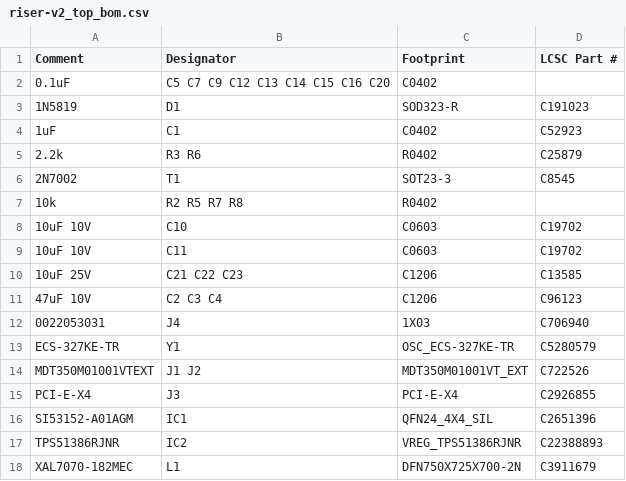
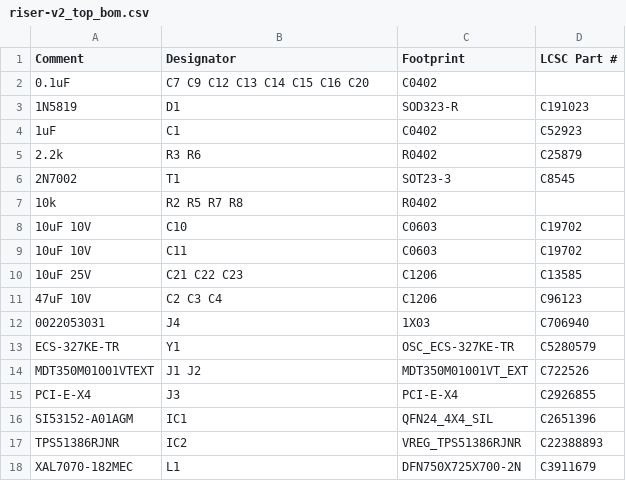
Before and after one commit to j4cbo/tiny5-m2-riser, a CSV file: pcb-v2/riser-v2_top_bom.csv, drawn as a sheet.

```diff
--- a/pcb-v2/riser-v2_top_bom.csv
+++ b/pcb-v2/riser-v2_top_bom.csv
@@ -1,3 +1,3 @@
 Comment,Designator,Footprint,LCSC Part #
-0.1uF,C5 C7 C9 C12 C13 C14 C15 C16 C20,C0402,
+0.1uF,C7 C9 C12 C13 C14 C15 C16 C20,C0402,
 1N5819,D1,SOD323-R,C191023
```
Also changed, not shown: pcb-v2/riser-v2_top_cpl.csv, 2 other files.
